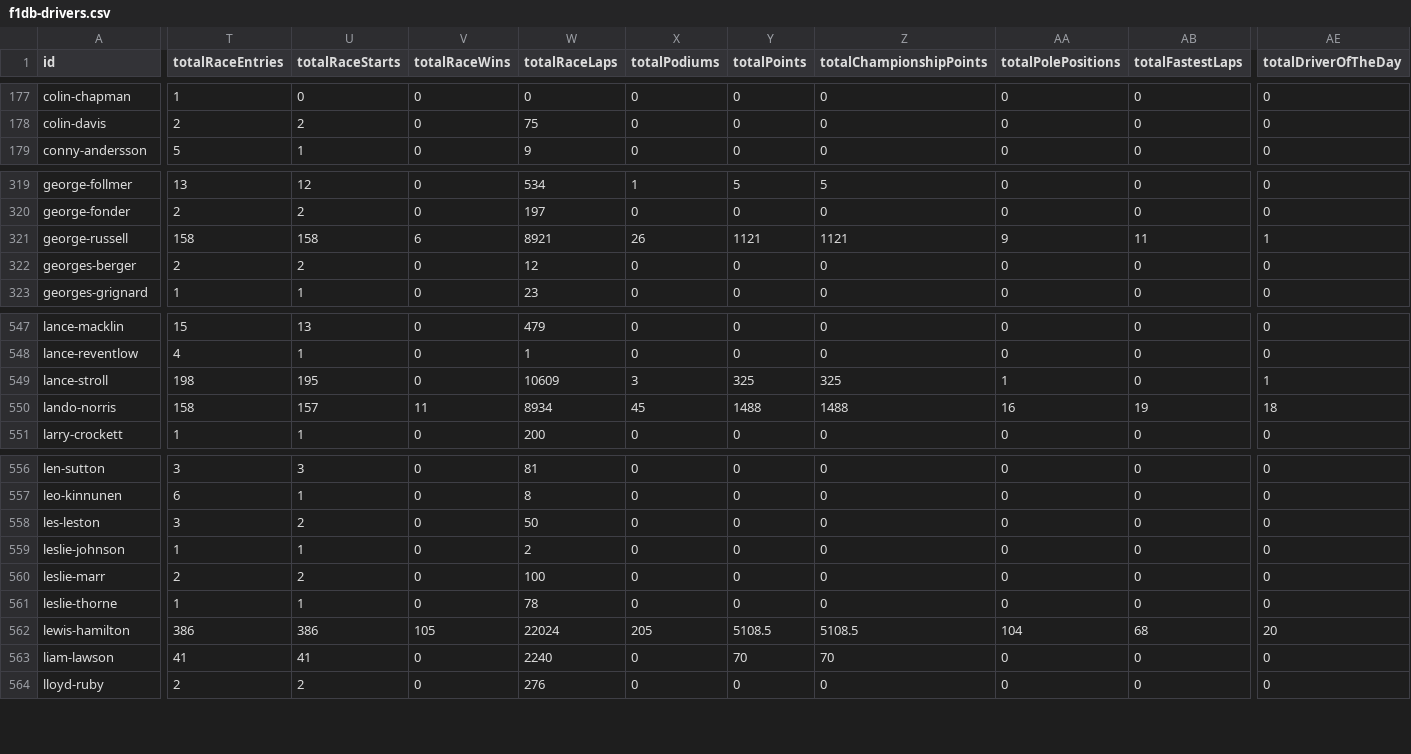
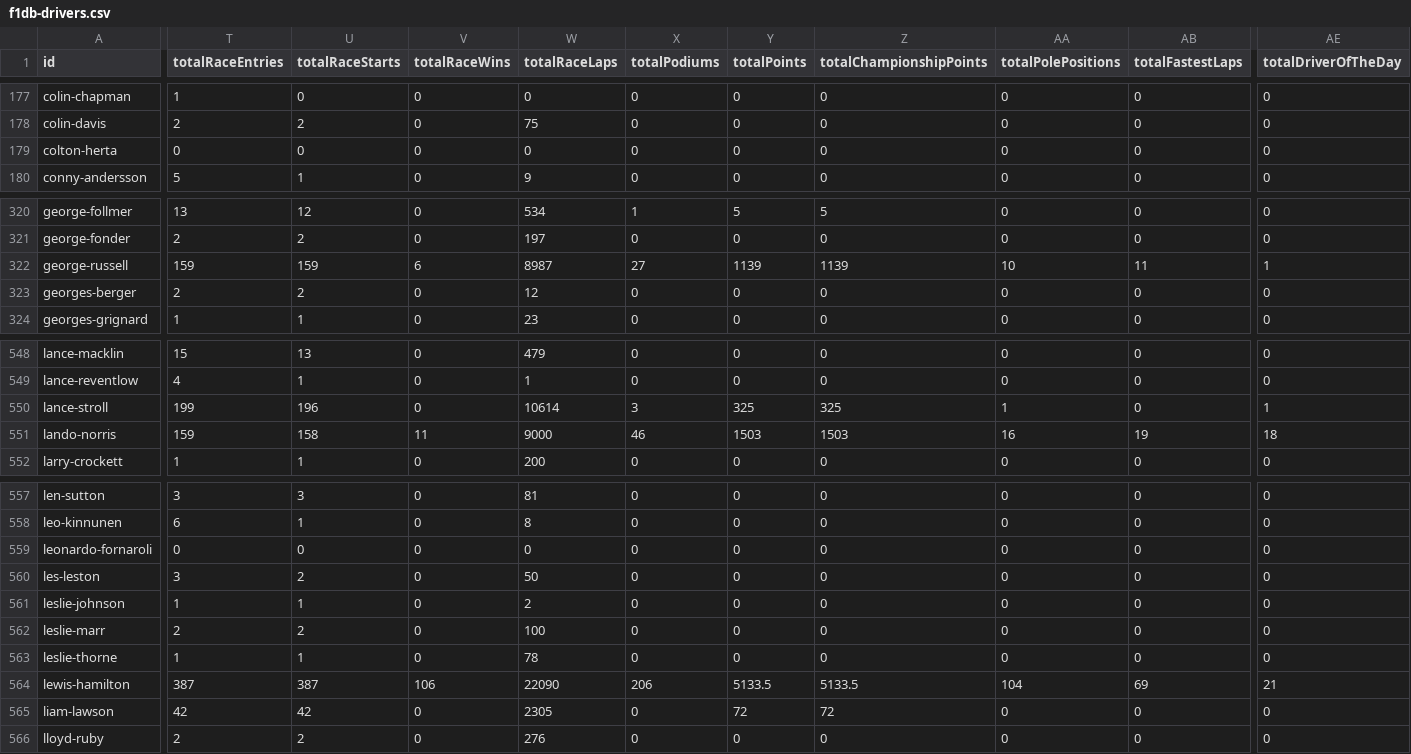
Before and after one commit to BoBeauf/formula_one, a CSV file: f1db-csv/f1db-drivers.csv, drawn as a sheet; only a part is shown, gaps mark what is left out; addresses are those after the commit; rows hold the shown columns only; the diff covers the shown part only; the diff names each change by its address in the sheet, - before the commit and + after, or states it on an @@ line.

```diff
--- a/f1db-csv/f1db-drivers.csv
+++ b/f1db-csv/f1db-drivers.csv
+row 179: colton-herta | 0 | 0 | 0 | 0 | 0 | 0 | 0 | 0 | 0 | 0
-T322 (totalRaceEntries): 158
+T322 (totalRaceEntries): 159
-U322 (totalRaceStarts): 158
+U322 (totalRaceStarts): 159
-W322 (totalRaceLaps): 8921
+W322 (totalRaceLaps): 8987
-X322 (totalPodiums): 26
+X322 (totalPodiums): 27
-Y322 (totalPoints): 1121
+Y322 (totalPoints): 1139
-Z322 (totalChampionshipPoints): 1121
+Z322 (totalChampionshipPoints): 1139
-AA322 (totalPolePositions): 9
+AA322 (totalPolePositions): 10
-T550 (totalRaceEntries): 198
+T550 (totalRaceEntries): 199
-U550 (totalRaceStarts): 195
+U550 (totalRaceStarts): 196
-W550 (totalRaceLaps): 10609
+W550 (totalRaceLaps): 10614
-T551 (totalRaceEntries): 158
+T551 (totalRaceEntries): 159
-U551 (totalRaceStarts): 157
+U551 (totalRaceStarts): 158
-W551 (totalRaceLaps): 8934
+W551 (totalRaceLaps): 9000
-X551 (totalPodiums): 45
+X551 (totalPodiums): 46
-Y551 (totalPoints): 1488
+Y551 (totalPoints): 1503
-Z551 (totalChampionshipPoints): 1488
+Z551 (totalChampionshipPoints): 1503
+row 559: leonardo-fornaroli | 0 | 0 | 0 | 0 | 0 | 0 | 0 | 0 | 0 | 0
-T564 (totalRaceEntries): 386
+T564 (totalRaceEntries): 387
-U564 (totalRaceStarts): 386
+U564 (totalRaceStarts): 387
-V564 (totalRaceWins): 105
+V564 (totalRaceWins): 106
-W564 (totalRaceLaps): 22024
+W564 (totalRaceLaps): 22090
-X564 (totalPodiums): 205
+X564 (totalPodiums): 206
-Y564 (totalPoints): 5108.5
+Y564 (totalPoints): 5133.5
-Z564 (totalChampionshipPoints): 5108.5
+Z564 (totalChampionshipPoints): 5133.5
-AB564 (totalFastestLaps): 68
+AB564 (totalFastestLaps): 69
-AE564 (totalDriverOfTheDay): 20
+AE564 (totalDriverOfTheDay): 21
-T565 (totalRaceEntries): 41
+T565 (totalRaceEntries): 42
-U565 (totalRaceStarts): 41
+U565 (totalRaceStarts): 42
-W565 (totalRaceLaps): 2240
+W565 (totalRaceLaps): 2305
-Y565 (totalPoints): 70
+Y565 (totalPoints): 72
-Z565 (totalChampionshipPoints): 70
+Z565 (totalChampionshipPoints): 72
```
Also changed, not shown: 65 edited cells elsewhere in this file, f1db-csv/f1db-races-constructor-standings.csv, f1db-csv/f1db-races-driver-of-the-day-results.csv, 21 other files.
